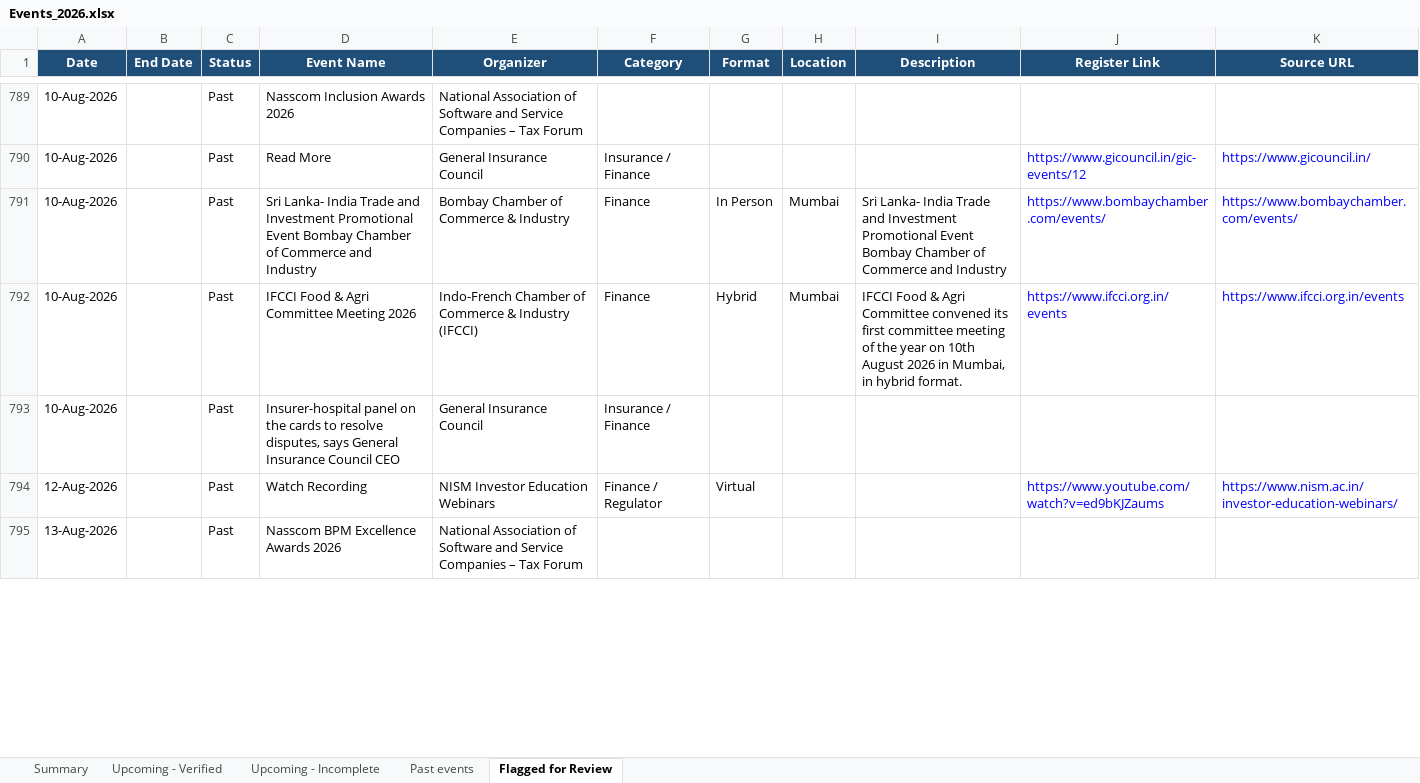
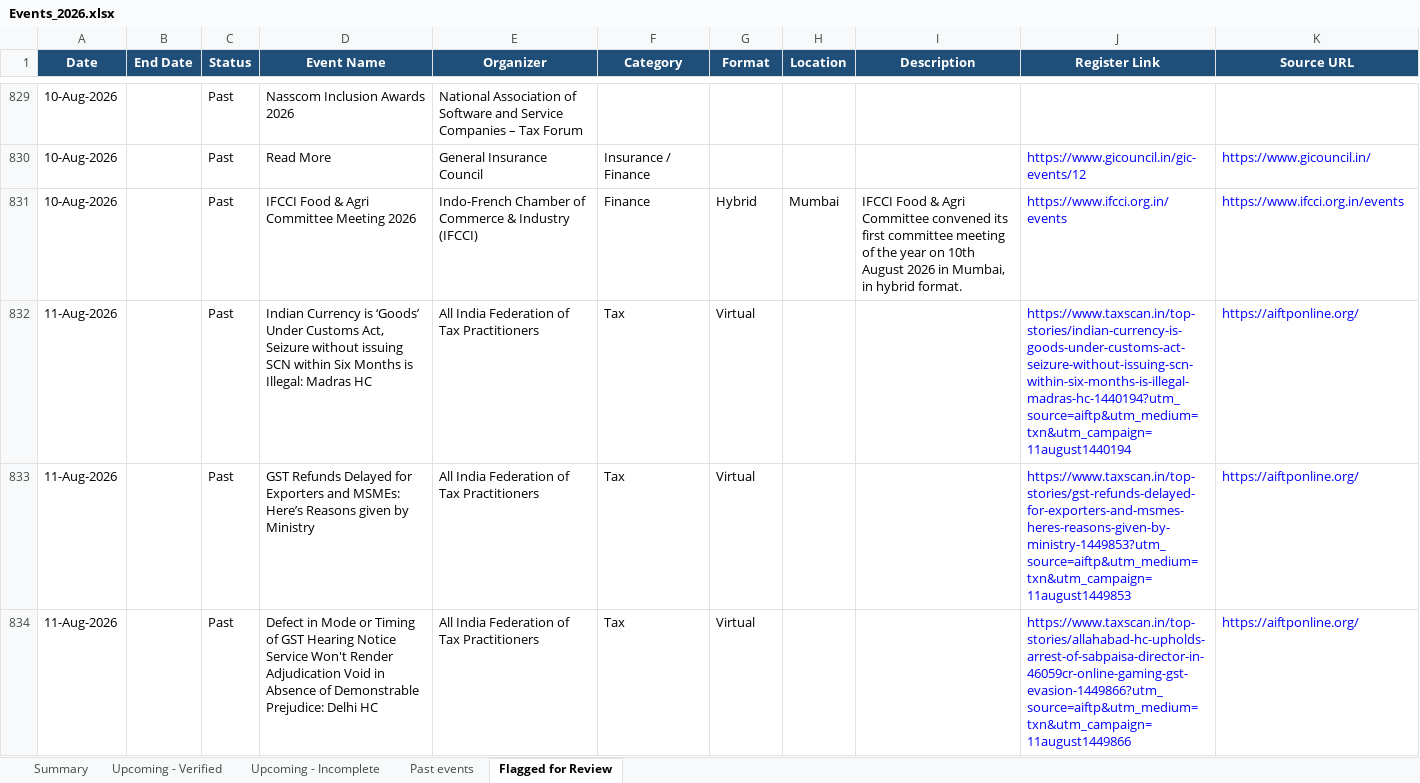
Before and after one commit to marketing-m2k/Expertly_events, an Excel workbook: output/Events_2026.xlsx, sheet Flagged for Review, drawn as a sheet; only a part is shown, gaps mark what is left out; the shorter side is filled out with more unchanged rows; values as stored, in another font and other column widths than the file's, no borders; table styles not drawn; removed rows and columns are numbered as before the commit, all else as after; the diff covers the shown part only; the diff names each change by its address in the sheet, - before the commit and + after, or states it on an @@ line.

```diff
--- a/output/Events_2026.xlsx (sheet Flagged for Review)
+++ b/output/Events_2026.xlsx (sheet Flagged for Review)
-row 791: 10-Aug-2026 |  | Past | Sri Lanka- India Trade and Investment Promotional Event Bombay Chamber of Commerce and Industry | Bombay Chamber of Commerce & Industry | Finance | In Person | Mumbai | Sri Lanka- India Trade and Investment Promotional Event Bombay Chamber of Commerce and Industry | https://www.bombaychamber.com/events/ | https://www.bombaychamber.com/events/
-row 793: 10-Aug-2026 |  | Past | Insurer-hospital panel on the cards to resolve disputes, says General Insurance Council CEO | General Insurance Council | Insurance / Finance
+row 832: 11-Aug-2026 |  | Past | Indian Currency is ‘Goods’ Under Customs Act, Seizure without issuing SCN within Six Months is Illegal: Madras HC | All India Federation of Tax Practitioners | Tax | Virtual |  |  | https://www.taxscan.in/top-stories/indian-currency-is-goods-under-customs-act-seizure-without-issuing-scn-within-six-months-is-illegal-madras-hc-1440194?utm_source=aiftp&utm_medium=txn&utm_campaign=11august1440194 | https://aiftponline.org/
+row 833: 11-Aug-2026 |  | Past | GST Refunds Delayed for Exporters and MSMEs: Here’s Reasons given by Ministry | All India Federation of Tax Practitioners | Tax | Virtual |  |  | https://www.taxscan.in/top-stories/gst-refunds-delayed-for-exporters-and-msmes-heres-reasons-given-by-ministry-1449853?utm_source=aiftp&utm_medium=txn&utm_campaign=11august1449853 | https://aiftponline.org/
+row 834: 11-Aug-2026 |  | Past | Defect in Mode or Timing of GST Hearing Notice Service Won't Render Adjudication Void in Absence of Demonstrable Prejudice: Delhi HC | All India Federation of Tax Practitioners | Tax | Virtual |  |  | https://www.taxscan.in/top-stories/allahabad-hc-upholds-arrest-of-sabpaisa-director-in-46059cr-online-gaming-gst-evasion-1449866?utm_source=aiftp&utm_medium=txn&utm_campaign=11august1449866 | https://aiftponline.org/
```
Also changed, not shown: 145 added rows, 77 removed rows and 57 edited cells elsewhere in this sheet, sheet Past events, sheet Summary, sheet Upcoming - Incomplete, sheet Upcoming - Verified, Sources/Event_scrapper_-_Website_completed.xlsx, output/Events_USA_2026.xlsx, 3 other files.
